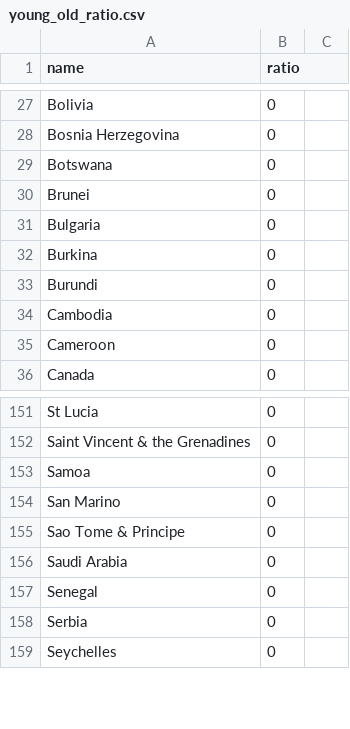
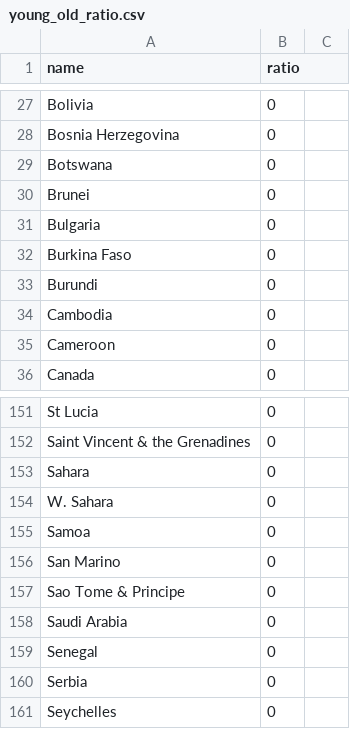
Before and after one commit to mew619/FIT3179_A2, a CSV file: data/young_old_ratio.csv, drawn as a sheet; only a part is shown, gaps mark what is left out.

Commit message:
map

```diff
--- a/data/young_old_ratio.csv
+++ b/data/young_old_ratio.csv
@@ -31,3 +31,3 @@ Brunei,0
 Bulgaria,0
-Burkina,0
+Burkina Faso,0
 Burundi,0
@@ -152,2 +152,4 @@ St Lucia,0
 Saint Vincent & the Grenadines,0
+Sahara, 0
+W. Sahara, 0
 Samoa,0
```
